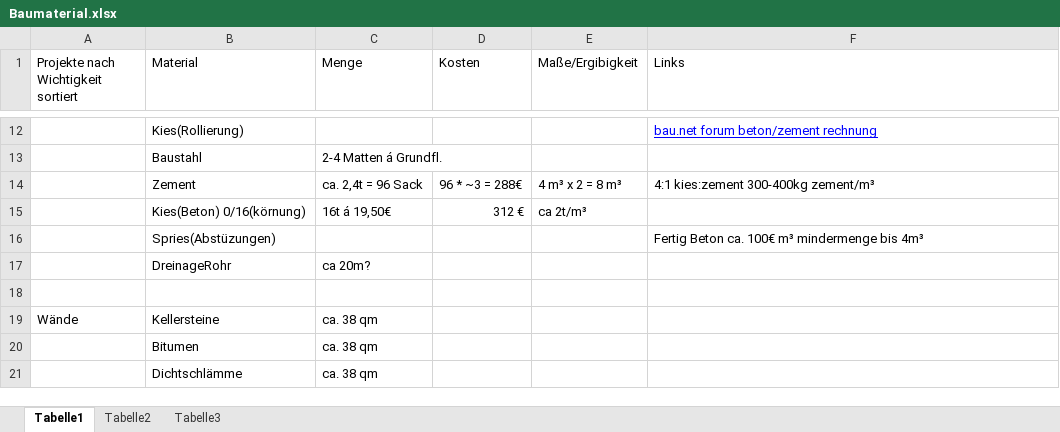
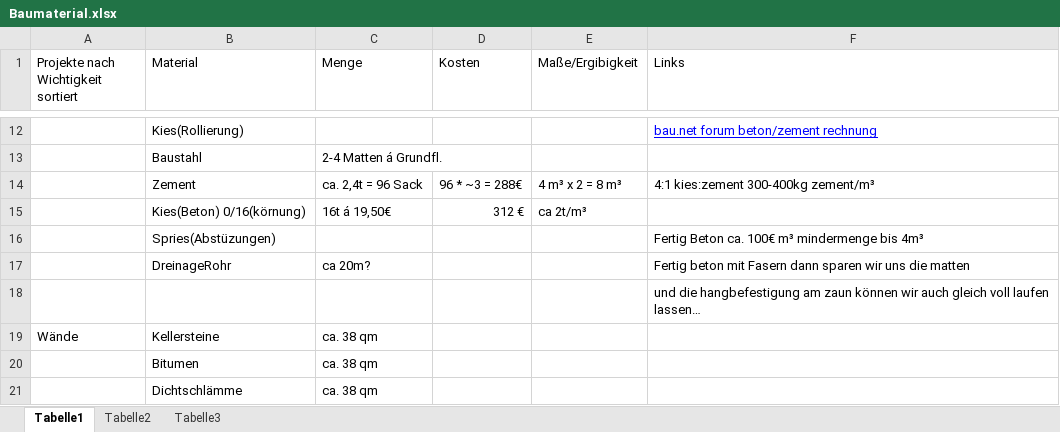
Before and after one commit to scuolan/huette, an Excel workbook: Baumaterial.xlsx, sheet Tabelle1, drawn as a sheet; only a part is shown, gaps mark what is left out; values as stored, in another font and other column widths than the file's, no borders; the diff names each change by its address in the sheet, - before the commit and + after, or states it on an @@ line.

Commit message:
update

```diff
--- a/Baumaterial.xlsx (sheet Tabelle1)
+++ b/Baumaterial.xlsx (sheet Tabelle1)
-F17 (Links): (empty)
+F17 (Links): Fertig beton mit Fasern dann sparen wir uns die matten
-F18 (Links): (empty)
+F18 (Links): und die hangbefestigung am zaun können wir auch gleich voll laufen lassen…
```
